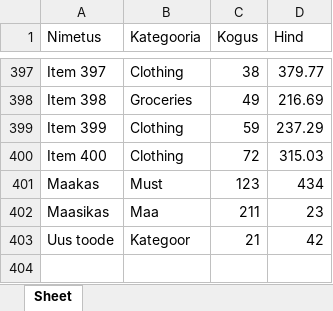
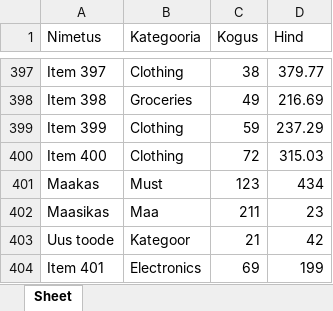
Before and after one commit to alekslu/Algoritimid2024projekt, an Excel workbook: data/testdata400.xlsx, sheet Sheet, drawn as a sheet; only a part is shown, gaps mark what is left out; values as stored, in another font and other column widths than the file's, no borders; the diff names each change by its address in the sheet, - before the commit and + after, or states it on an @@ line.

```diff
--- a/data/testdata400.xlsx (sheet Sheet)
+++ b/data/testdata400.xlsx (sheet Sheet)
+row 404: Item 401 | Electronics | 69 | 199
```
Also changed, not shown: 1 other file.
